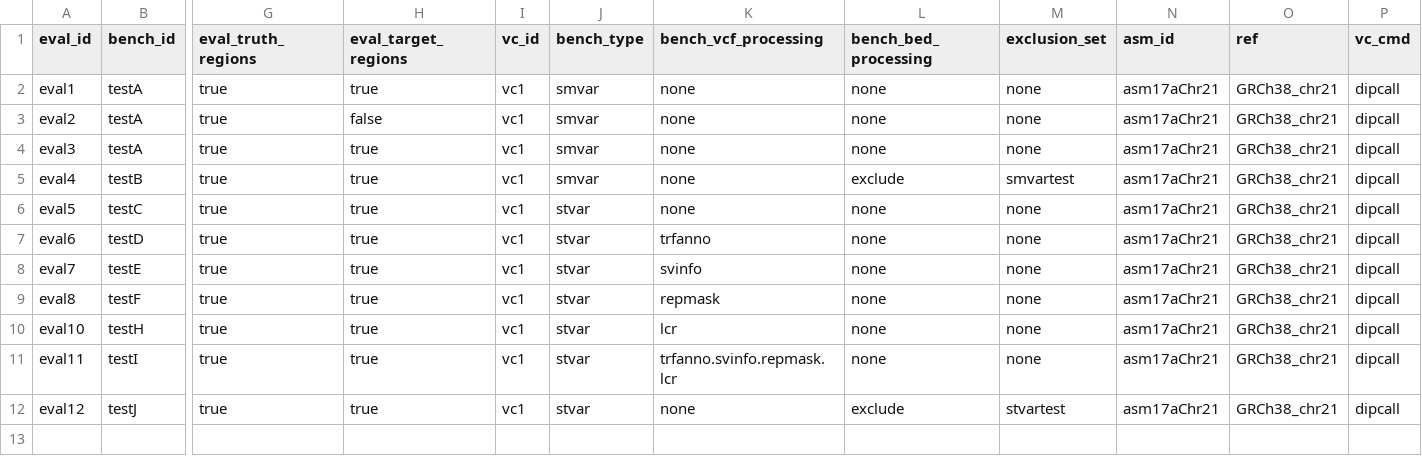
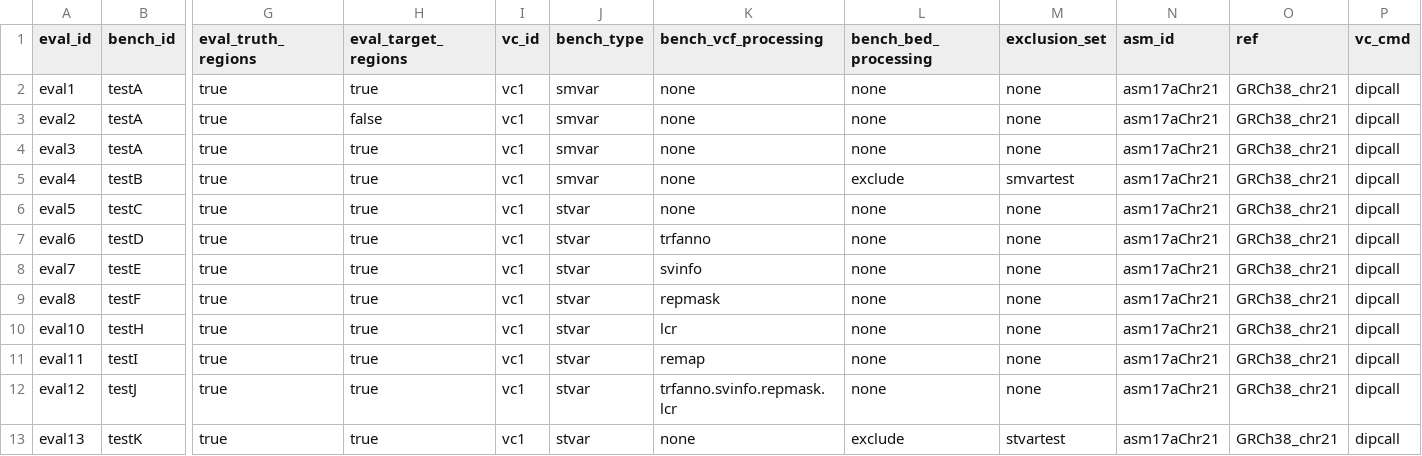
Before and after one commit to usnistgov/defrabb, a TSV file: config/analyses.tsv, drawn as a sheet; only a part is shown, gaps mark what is left out; rows hold the shown columns only; the diff names each change by its address in the sheet, - before the commit and + after, or states it on an @@ line.

Commit message:
fixing bwapy dependency issue and adding remap tests
Former-commit-id: dd2f48f970f82ed0cf91e6affbedd01a9298df17

Former-commit-id: b0d6596c6f5dd65d8ad7d4d746dbb7a771c27950

```diff
--- a/config/analyses.tsv
+++ b/config/analyses.tsv
-K11 (bench_vcf_processing): trfanno.svinfo.repmask.lcr
+K11 (bench_vcf_processing): remap
-K12 (bench_vcf_processing): none
+K12 (bench_vcf_processing): trfanno.svinfo.repmask.lcr
-L12 (bench_bed_processing): exclude
+L12 (bench_bed_processing): none
-M12 (exclusion_set): stvartest
+M12 (exclusion_set): none
+row 13: eval13 | testK | true | true | vc1 | stvar | none | exclude | stvartest | asm17aChr21 | GRCh38_chr21 | dipcall
```
Also changed, not shown: 15 other files.
